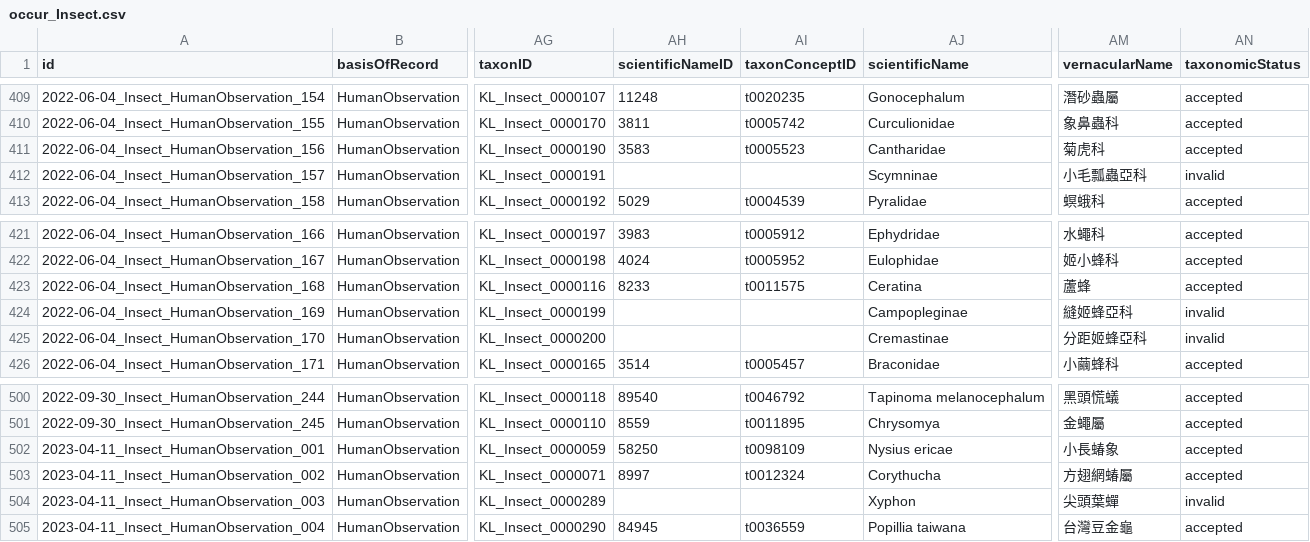
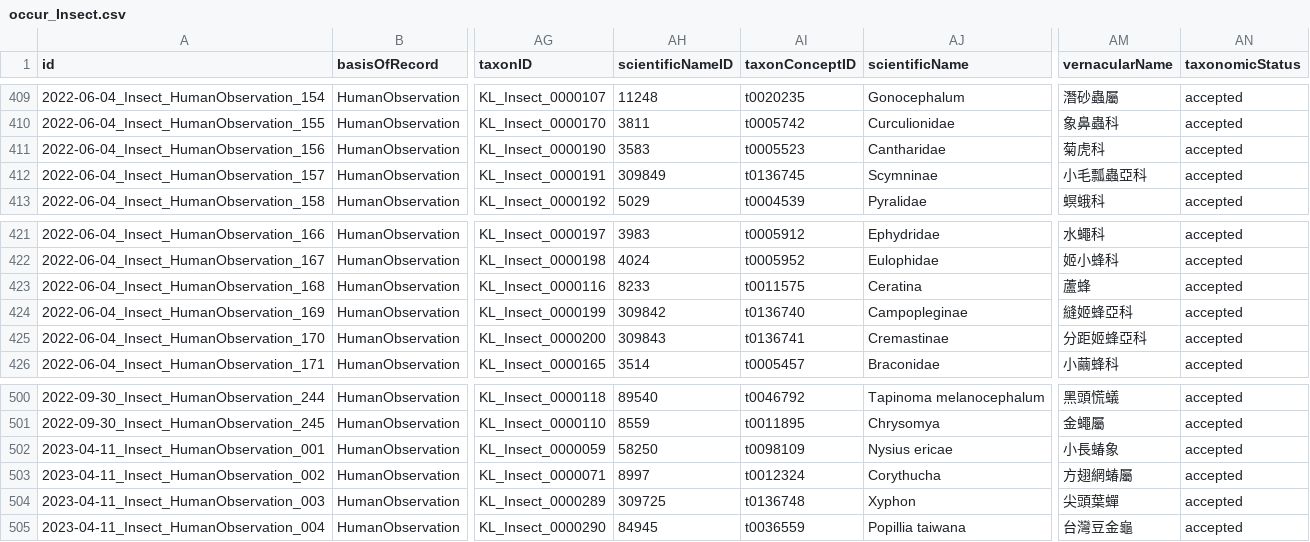
Before and after one commit to Ceta-explorers/tw_mhhp_refuge_data_analysis, a CSV file: mhhp_inputs/occur_Insect.csv, drawn as a sheet; only a part is shown, gaps mark what is left out; the diff names each change by its address in the sheet, - before the commit and + after, or states it on an @@ line.

```diff
--- a/mhhp_inputs/occur_Insect.csv
+++ b/mhhp_inputs/occur_Insect.csv
-AH412 (scientificNameID): (empty)
+AH412 (scientificNameID): 309849
-AI412 (taxonConceptID): (empty)
+AI412 (taxonConceptID): t0136745
-AN412 (taxonomicStatus): invalid
+AN412 (taxonomicStatus): accepted
-AH424 (scientificNameID): (empty)
+AH424 (scientificNameID): 309842
-AI424 (taxonConceptID): (empty)
+AI424 (taxonConceptID): t0136740
-AN424:AN425 (taxonomicStatus): invalid
+AN424:AN425 (taxonomicStatus): accepted
-AH425 (scientificNameID): (empty)
+AH425 (scientificNameID): 309843
-AI425 (taxonConceptID): (empty)
+AI425 (taxonConceptID): t0136741
-AH504 (scientificNameID): (empty)
+AH504 (scientificNameID): 309725
-AI504 (taxonConceptID): (empty)
+AI504 (taxonConceptID): t0136748
-AN504 (taxonomicStatus): invalid
+AN504 (taxonomicStatus): accepted
```
Also changed, not shown: mhhp_inputs/occur_Algae.csv, mhhp_inputs/occur_BenthicInvertebrate.csv, 16 other files.
